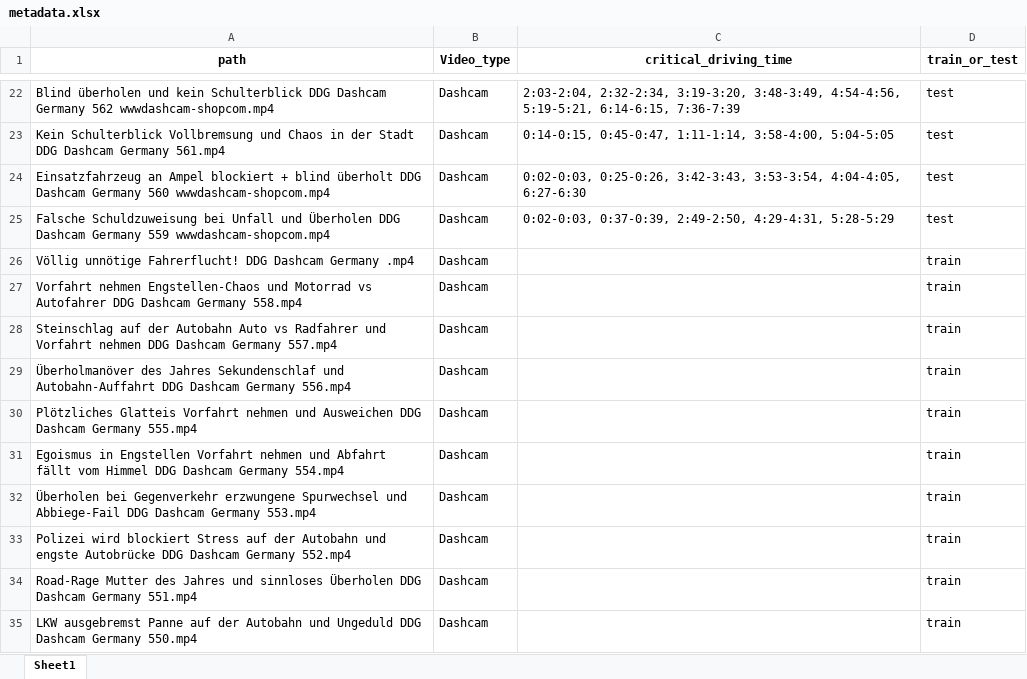
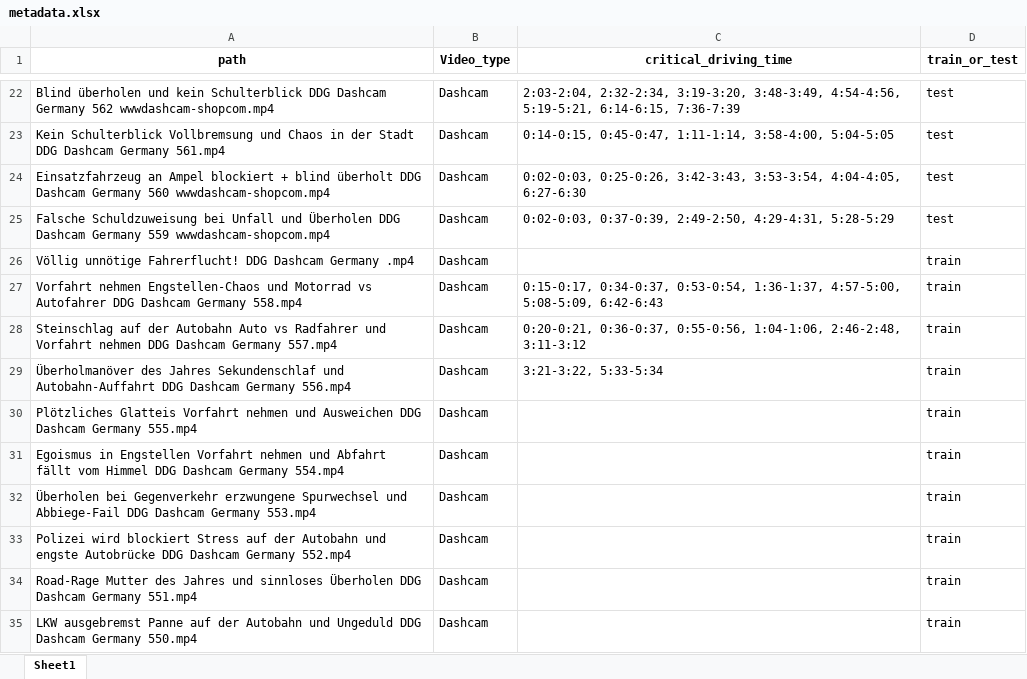
Before and after one commit to Chickeninvader/DAAD-RISE-Germany, an Excel workbook: critical_classification/dashcam_video/metadata.xlsx, sheet Sheet1, drawn as a sheet; only a part is shown, gaps mark what is left out; values as stored, in another font and other column widths than the file's, no borders; the diff names each change by its address in the sheet, - before the commit and + after, or states it on an @@ line.

```diff
--- a/critical_classification/dashcam_video/metadata.xlsx (sheet Sheet1)
+++ b/critical_classification/dashcam_video/metadata.xlsx (sheet Sheet1)
-C27 (critical_driving_time): (empty)
+C27 (critical_driving_time): 0:15-0:17, 0:34-0:37, 0:53-0:54, 1:36-1:37, 4:57-5:00, 5:08-5:09, 6:42-6:43
-C28 (critical_driving_time): (empty)
+C28 (critical_driving_time): 0:20-0:21, 0:36-0:37, 0:55-0:56, 1:04-1:06, 2:46-2:48, 3:11-3:12
-C29 (critical_driving_time): (empty)
+C29 (critical_driving_time): 3:21-3:22, 5:33-5:34
```
Also changed, not shown: 3 other files.
